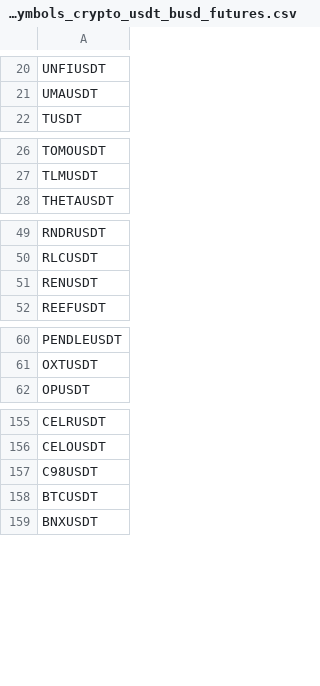
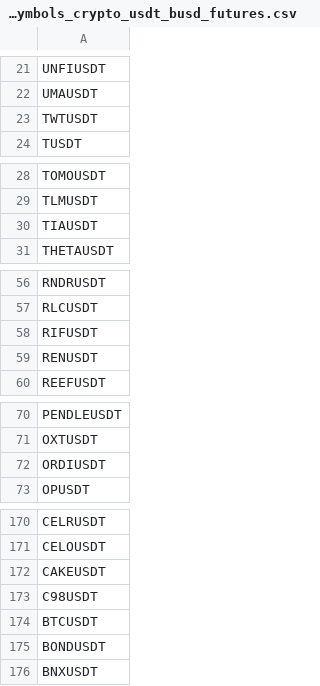
Before and after one commit to Makinginvest/MakingInvest, a CSV file: makinginvest_server_python/_datasets/data/_data_symbols_crypto_usdt_busd_futures.csv, drawn as a sheet; only a part is shown, gaps mark what is left out; the diff covers the shown part only.

```diff
--- a/makinginvest_server_python/_datasets/data/_data_symbols_crypto_usdt_busd_futures.csv
+++ b/makinginvest_server_python/_datasets/data/_data_symbols_crypto_usdt_busd_futures.csv
@@ -21,2 +22,3 @@ UNFIUSDT
 UMAUSDT
+TWTUSDT
 TUSDT
@@ -27,2 +29,3 @@ TOMOUSDT
 TLMUSDT
+TIAUSDT
 THETAUSDT
@@ -50,2 +57,3 @@ RNDRUSDT
 RLCUSDT
+RIFUSDT
 RENUSDT
@@ -61,2 +71,3 @@ PENDLEUSDT
 OXTUSDT
+ORDIUSDT
 OPUSDT
@@ -156,4 +171,6 @@ CELRUSDT
 CELOUSDT
+CAKEUSDT
 C98USDT
 BTCUSDT
+BONDUSDT
 BNXUSDT
```
Also changed, not shown: 14 added rows and 1 moved row elsewhere in this file, makinginvest_server_python/_datasets/data/_data_symbols_crypto_usdt_busd.csv, 6 other files.
